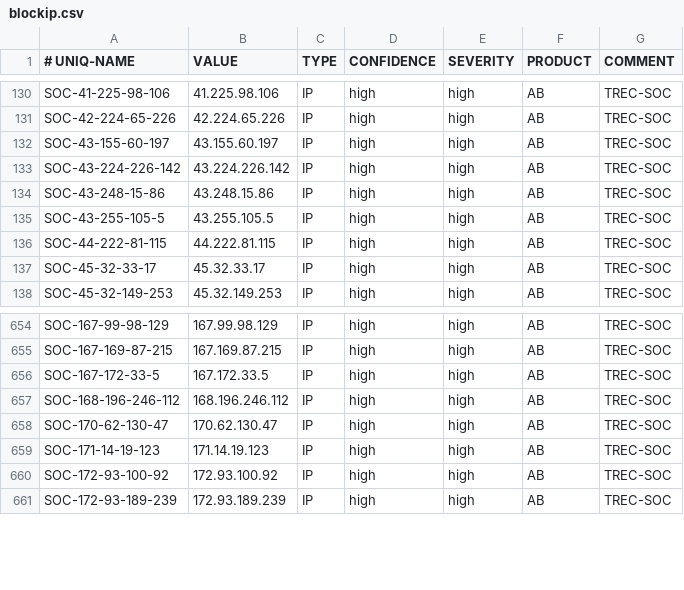
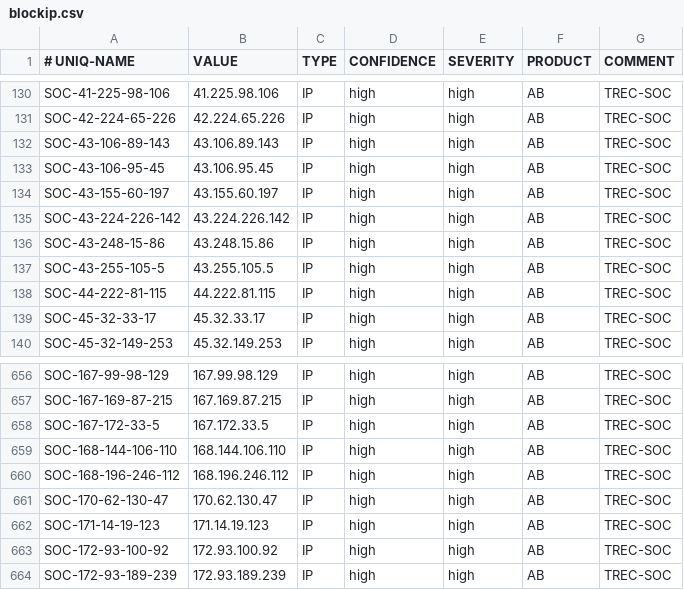
Before and after one commit to 0124stevenkuo/ipblock, a CSV file: blockip.csv, drawn as a sheet; only a part is shown, gaps mark what is left out; the diff names each change by its address in the sheet, - before the commit and + after, or states it on an @@ line.

```diff
--- a/blockip.csv
+++ b/blockip.csv
+row 132: SOC-43-106-89-143 | 43.106.89.143 | IP | high | high | AB | TREC-SOC
+row 133: SOC-43-106-95-45 | 43.106.95.45 | IP | high | high | AB | TREC-SOC
+row 659: SOC-168-144-106-110 | 168.144.106.110 | IP | high | high | AB | TREC-SOC
```
